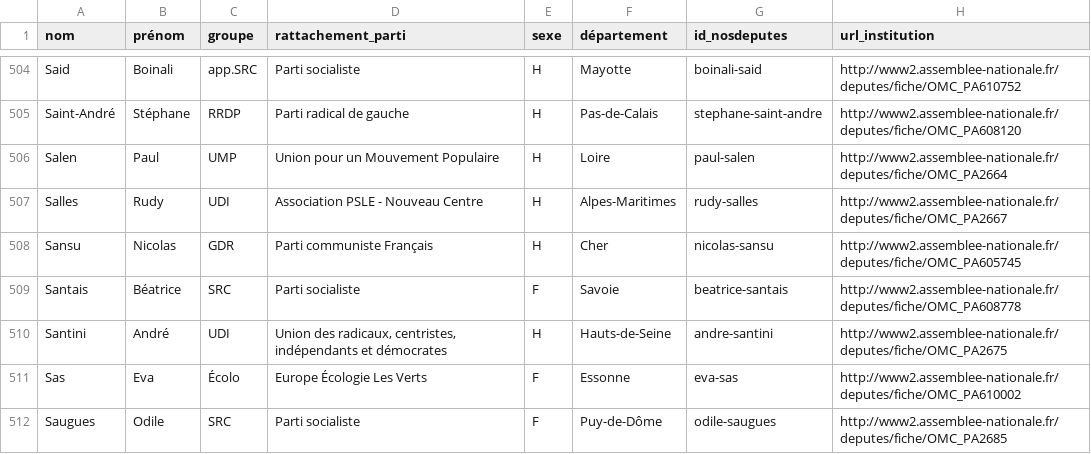
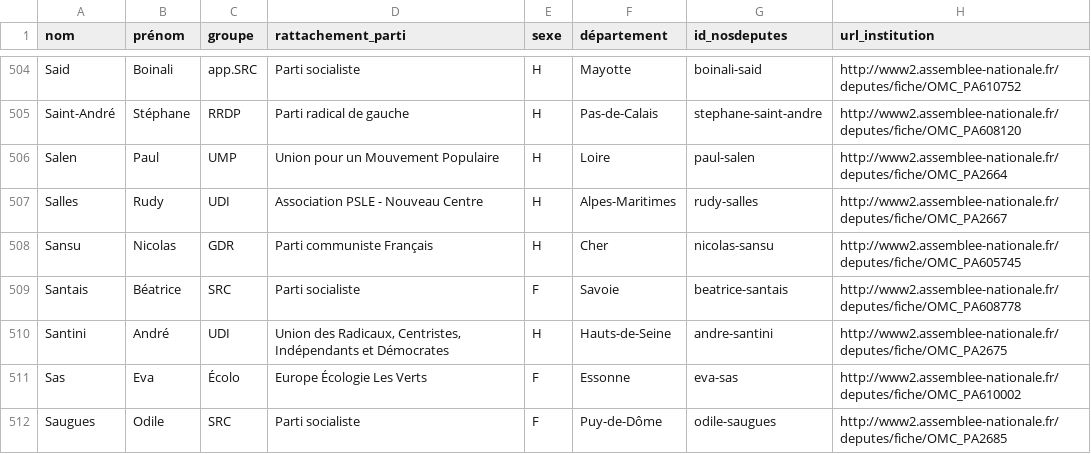
Before and after one commit to regardscitoyens/rattachement-financier-parlementaires, a CSV file: data/1412-AN-rattachement-2015.csv, drawn as a sheet; only a part is shown, gaps mark what is left out; the diff covers the shown part only.

```diff
--- a/data/1412-AN-rattachement-2015.csv
+++ b/data/1412-AN-rattachement-2015.csv
@@ -509,3 +509,3 @@
 "Santais","Béatrice","SRC","Parti socialiste","F","Savoie","beatrice-santais","http://www2.assemblee-nationale.fr/deputes/fiche/OMC_PA608778"
-"Santini","André","UDI","Union des radicaux, centristes, indépendants et démocrates","H","Hauts-de-Seine","andre-santini","http://www2.assemblee-nationale.fr/deputes/fiche/OMC_PA2675"
+"Santini","André","UDI","Union des Radicaux, Centristes, Indépendants et Démocrates","H","Hauts-de-Seine","andre-santini","http://www2.assemblee-nationale.fr/deputes/fiche/OMC_PA2675"
 "Sas","Eva","Écolo","Europe Écologie Les Verts","F","Essonne","eva-sas","http://www2.assemblee-nationale.fr/deputes/fiche/OMC_PA610002"
```
Also changed, not shown: 16 edited cells elsewhere in this file, data/1412-Sénat-rattachement-2015.csv, 2 other files.
